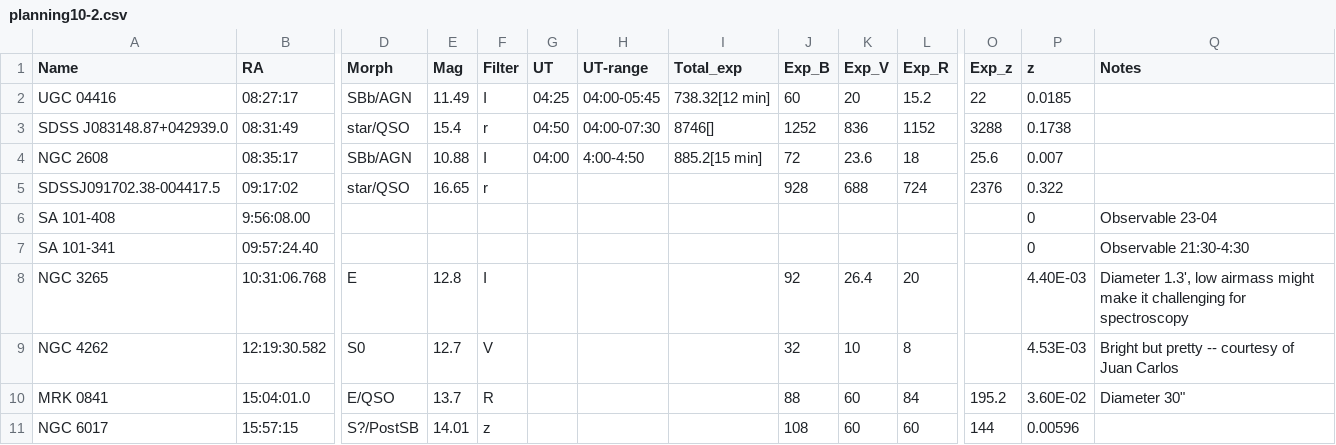
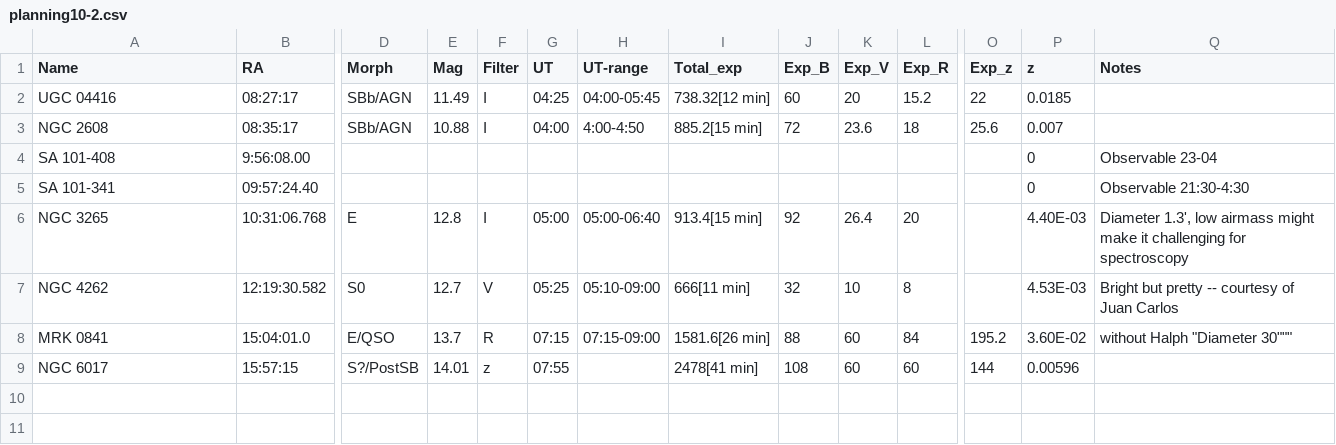
Before and after one commit to jhartke/LaSillaRepo2020, a CSV file: planning10/planning10-2.csv, drawn as a sheet; only a part is shown, gaps mark what is left out; removed rows and columns are numbered as before the commit, all else as after; rows hold the shown columns only; the diff names each change by its address in the sheet, - before the commit and + after, or states it on an @@ line.

Commit message:
Update planning10-2.csv

```diff
--- a/planning10/planning10-2.csv
+++ b/planning10/planning10-2.csv
-row 3: SDSS J083148.87+042939.0 | 08:31:49 | star/QSO | 15.4 | r | 04:50 | 04:00-07:30 | 8746[] | 1252 | 836 | 1152 | 3288 | 0.1738
-row 5: SDSSJ091702.38-004417.5 | 09:17:02 | star/QSO | 16.65 | r |  |  |  | 928 | 688 | 724 | 2376 | 0.322
-G6 (UT): (empty)
+G6 (UT): 05:00
-H6 (UT-range): (empty)
+H6 (UT-range): 05:00-06:40
-I6 (Total_exp): (empty)
+I6 (Total_exp): 913.4[15 min]
-G7 (UT): (empty)
+G7 (UT): 05:25
-H7 (UT-range): (empty)
+H7 (UT-range): 05:10-09:00
-I7 (Total_exp): (empty)
+I7 (Total_exp): 666[11 min]
-G8 (UT): (empty)
+G8 (UT): 07:15
-H8 (UT-range): (empty)
+H8 (UT-range): 07:15-09:00
-I8 (Total_exp): (empty)
+I8 (Total_exp): 1581.6[26 min]
-Q8 (Notes): Diameter 30"
+Q8 (Notes): without Halph "Diameter 30"""
-G9 (UT): (empty)
+G9 (UT): 07:55
-I9 (Total_exp): (empty)
+I9 (Total_exp): 2478[41 min]
```
